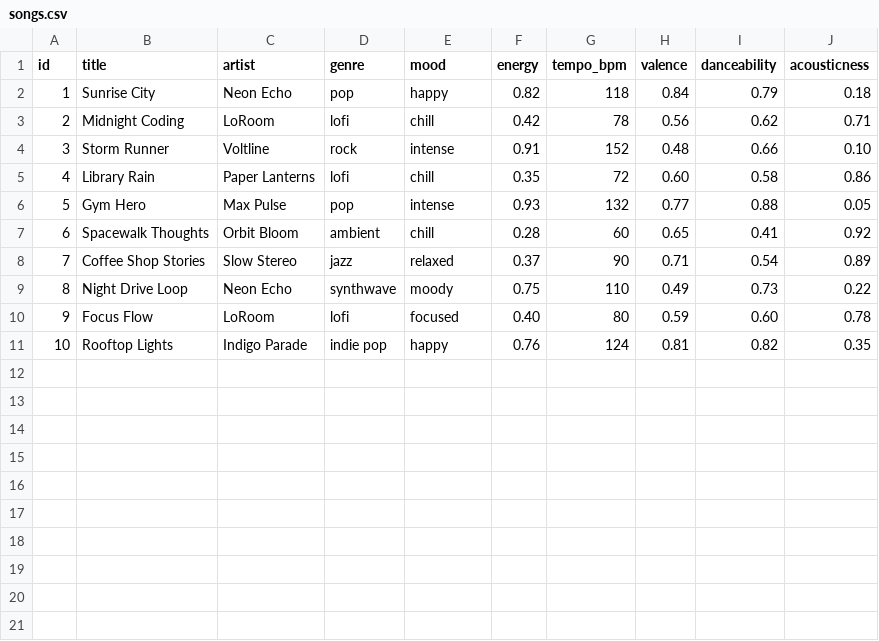
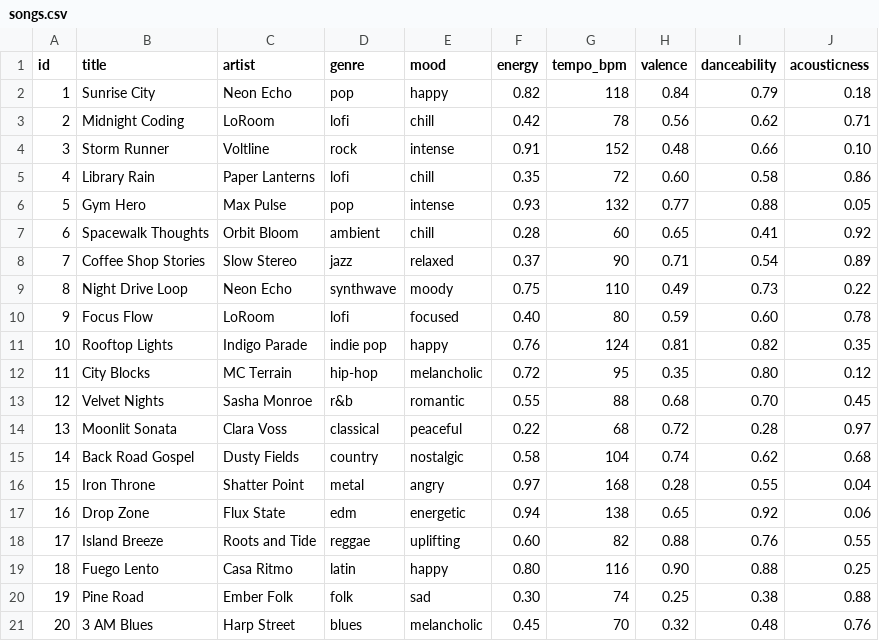
Before and after one commit to thomas-kiss/CS110-applied-ai-system-project, a CSV file: data/songs.csv, drawn as a sheet.

Commit message:
Implement scoring engine, expand catalog, and add adversarial tests
- Implemented load_songs, score_song, and recommend_songs with weighted
  audio-feature similarity and behavioral adjustments (liked/skipped)
- Fixed silent elif bug: songs in both liked and skipped now surface the
  conflict in the reason string rather than dropping the like silently
- Expanded song catalog from 10 to 20 tracks across diverse genres
- Replaced stub user profile with full Alex profile and two adversarial
  profiles (genre-vs-feature mismatch, conflicting behavioral signals)
- Rewrote test suite around score_song/recommend_songs; added edge-case
  test covering the liked+skipped conflict resolution

```diff
--- a/data/songs.csv
+++ b/data/songs.csv
@@ -11 +11,11 @@ id,title,artist,genre,mood,energy,tempo_bpm,valence,danceability,acousticness
 10,Rooftop Lights,Indigo Parade,indie pop,happy,0.76,124,0.81,0.82,0.35
+11,City Blocks,MC Terrain,hip-hop,melancholic,0.72,95,0.35,0.80,0.12
+12,Velvet Nights,Sasha Monroe,r&b,romantic,0.55,88,0.68,0.70,0.45
+13,Moonlit Sonata,Clara Voss,classical,peaceful,0.22,68,0.72,0.28,0.97
+14,Back Road Gospel,Dusty Fields,country,nostalgic,0.58,104,0.74,0.62,0.68
+15,Iron Throne,Shatter Point,metal,angry,0.97,168,0.28,0.55,0.04
+16,Drop Zone,Flux State,edm,energetic,0.94,138,0.65,0.92,0.06
+17,Island Breeze,Roots and Tide,reggae,uplifting,0.60,82,0.88,0.76,0.55
+18,Fuego Lento,Casa Ritmo,latin,happy,0.80,116,0.90,0.88,0.25
+19,Pine Road,Ember Folk,folk,sad,0.30,74,0.25,0.38,0.88
+20,3 AM Blues,Harp Street,blues,melancholic,0.45,70,0.32,0.48,0.76
```
Also changed, not shown: 3 other files.
